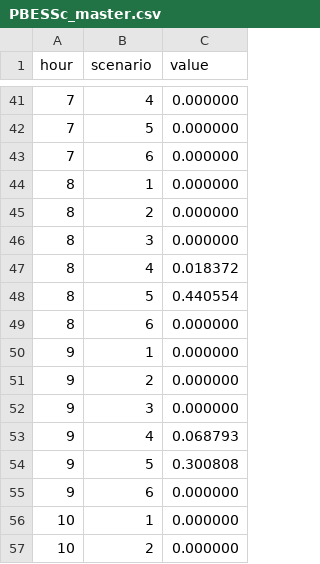
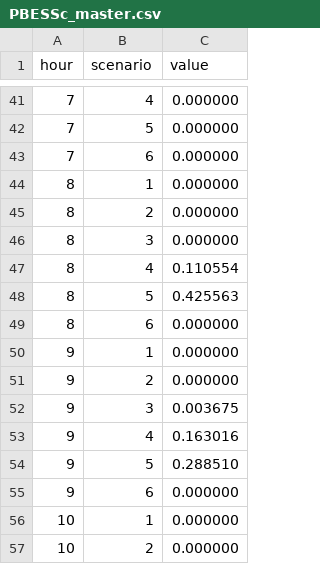
Before and after one commit to LuisOroya/Off_H2_DRO, a CSV file: PBESSc_master.csv, drawn as a sheet; only a part is shown, gaps mark what is left out; the diff covers the shown part only.

```diff
--- a/PBESSc_master.csv
+++ b/PBESSc_master.csv
@@ -46,4 +46,4 @@ hour,scenario,value
 8,3,0.000000
-8,4,0.018372
-8,5,0.440554
+8,4,0.110554
+8,5,0.425563
 8,6,0.000000
@@ -51,5 +51,5 @@ hour,scenario,value
 9,2,0.000000
-9,3,0.000000
-9,4,0.068793
-9,5,0.300808
+9,3,0.003675
+9,4,0.163016
+9,5,0.288510
 9,6,0.000000
```
Also changed, not shown: 29 edited cells elsewhere in this file, EBESS_master.csv, H2_prod_master.csv, 33 other files.
